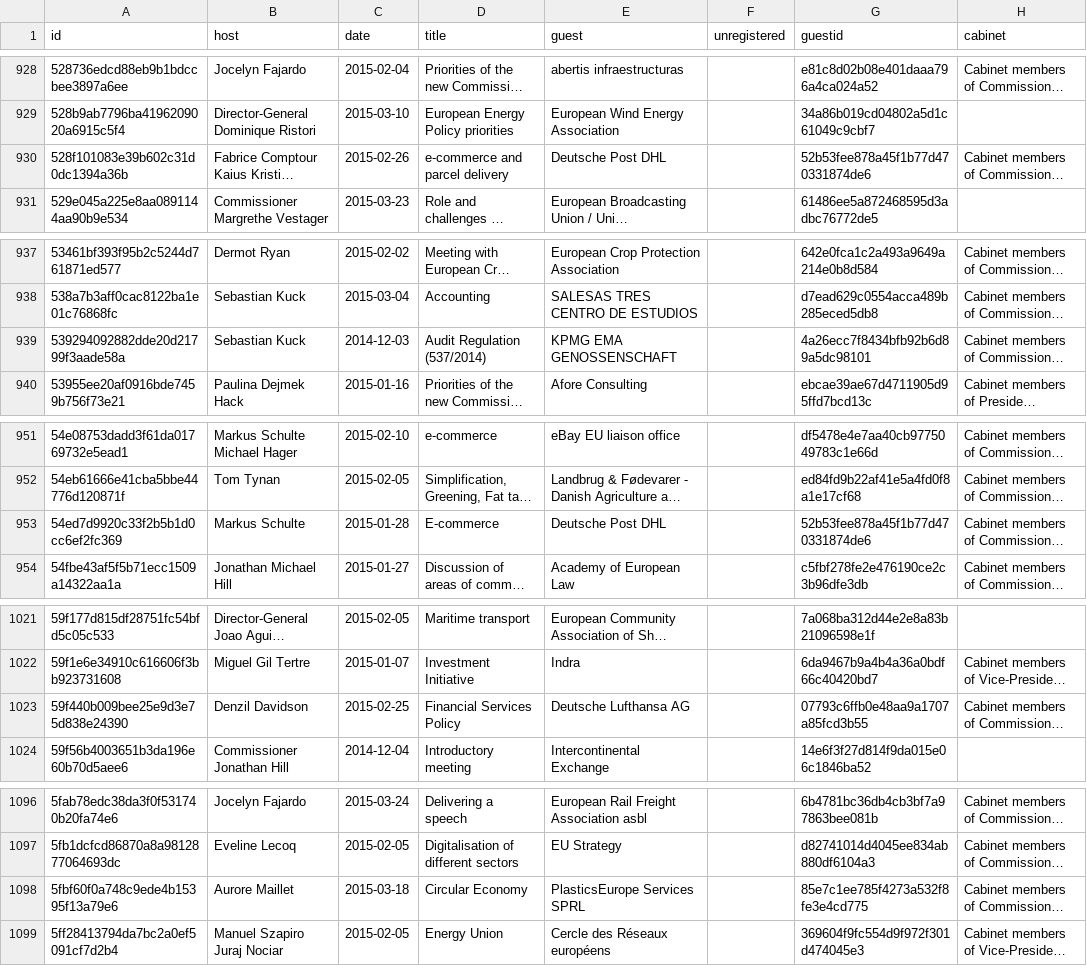
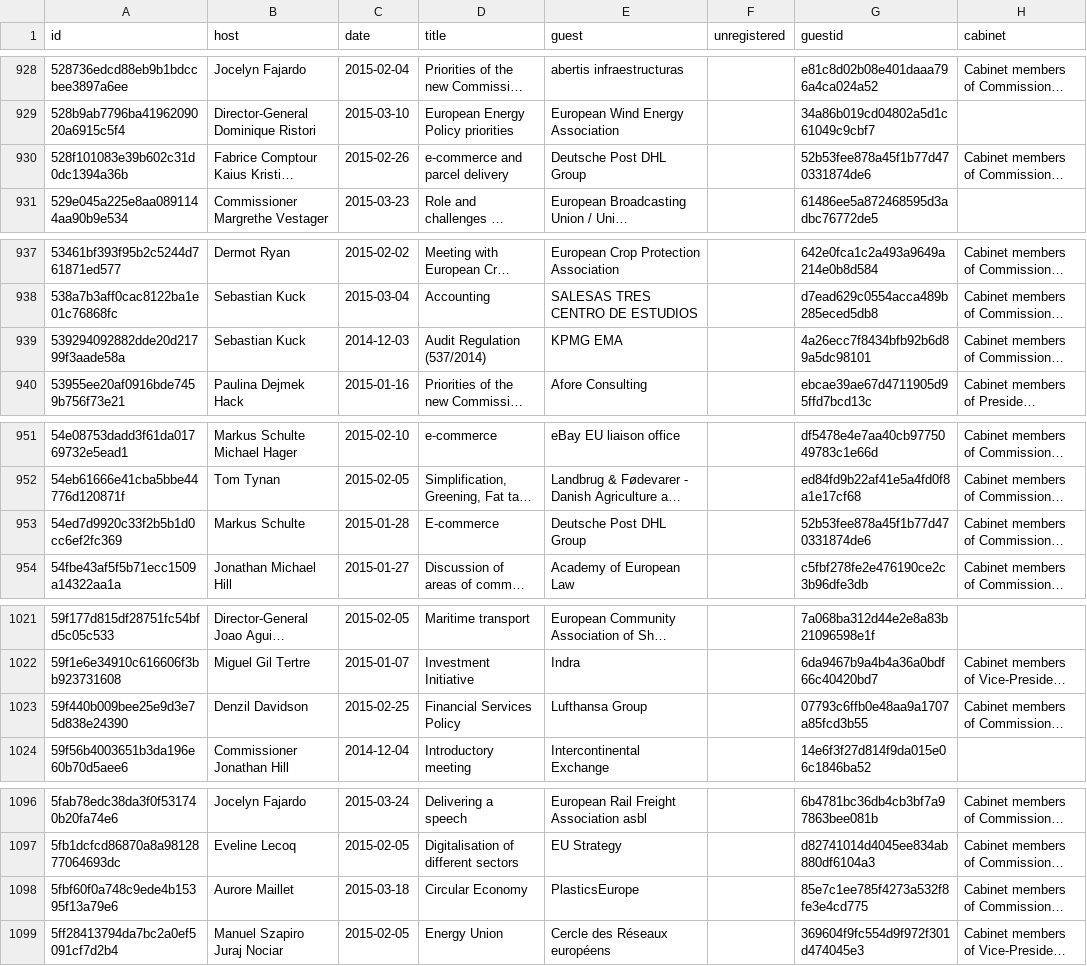
Before and after one commit to tttp/doi, a CSV file: data/meeting.csv, drawn as a sheet; only a part is shown, gaps mark what is left out; long unchanged cells end in …; the diff covers the shown part only; the diff names each change by its address in the sheet, - before the commit and + after, or states it on an @@ line.

```diff
--- a/data/meeting.csv
+++ b/data/meeting.csv
-E930 (guest): Deutsche Post DHL
+E930 (guest): Deutsche Post DHL Group
-E939 (guest): KPMG EMA GENOSSENSCHAFT
+E939 (guest): KPMG EMA
-E953 (guest): Deutsche Post DHL
+E953 (guest): Deutsche Post DHL Group
-E1023 (guest): Deutsche Lufthansa AG
+E1023 (guest): Lufthansa Group
-E1098 (guest): PlasticsEurope Services SPRL
+E1098 (guest): PlasticsEurope
```
Also changed, not shown: 23 edited cells elsewhere in this file, 2 other files.
